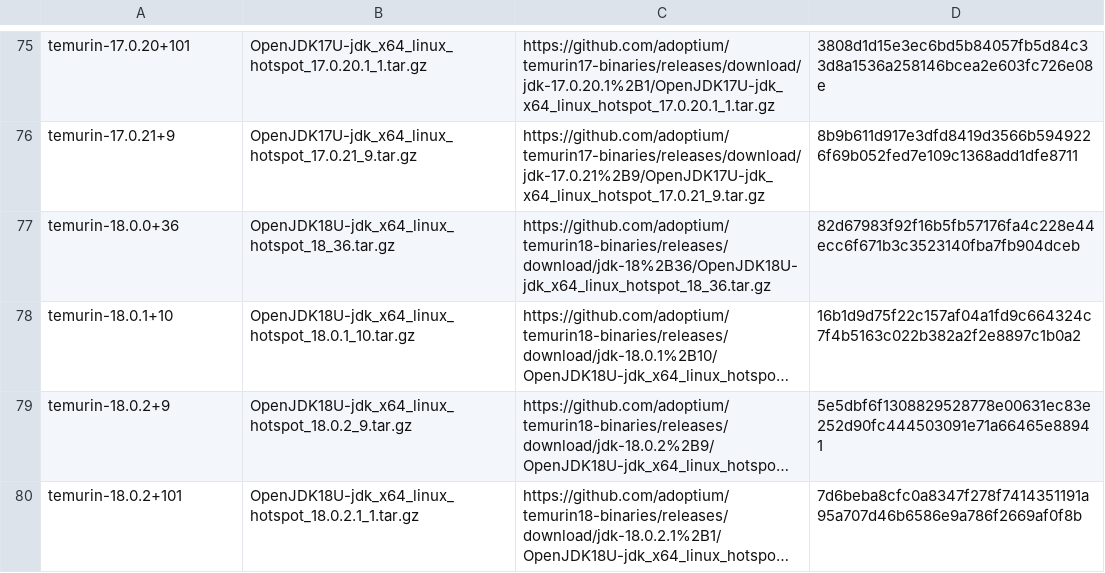
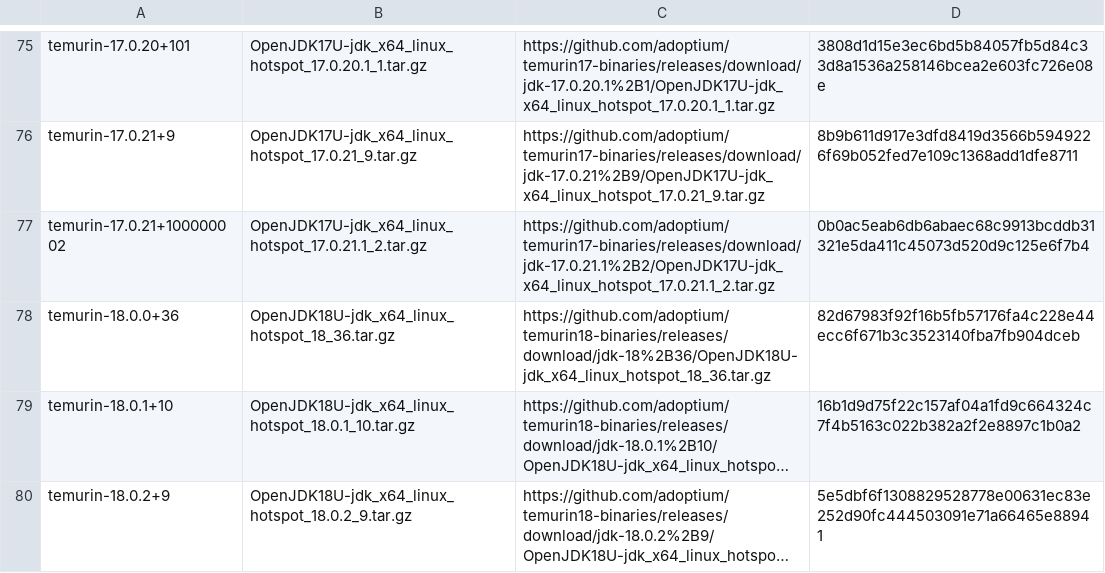
Before and after one commit to hueys/asdf-java, a TSV file: data/jdk-linux-x86_64-all.tsv, drawn as a sheet; only a part is shown, gaps mark what is left out; the shorter side is filled out with more unchanged rows; long unchanged cells end in …; the diff covers the shown part only; the diff names each change by its address in the sheet, - before the commit and + after, or states it on an @@ line.

```diff
--- a/data/jdk-linux-x86_64-all.tsv
+++ b/data/jdk-linux-x86_64-all.tsv
+row 77: temurin-17.0.21+100000002 | OpenJDK17U-jdk_x64_linux_hotspot_17.0.21.1_2.tar.gz | https://github.com/adoptium/temurin17-binaries/releases/download/jdk-17.0.21.1%2B2/OpenJDK17U-jdk_x64_linux_hotspot_17.0.21.1_2.tar.gz | 0b0ac5eab6db6abaec68c9913bcddb31321e5da411c45073d520d9c125e6f7b4
```
Also changed, not shown: 13 added rows elsewhere in this file, data/jdk-linux-x86_64-ga.tsv, data/jdk-linux-x86_64.tsv, 3 other files.
